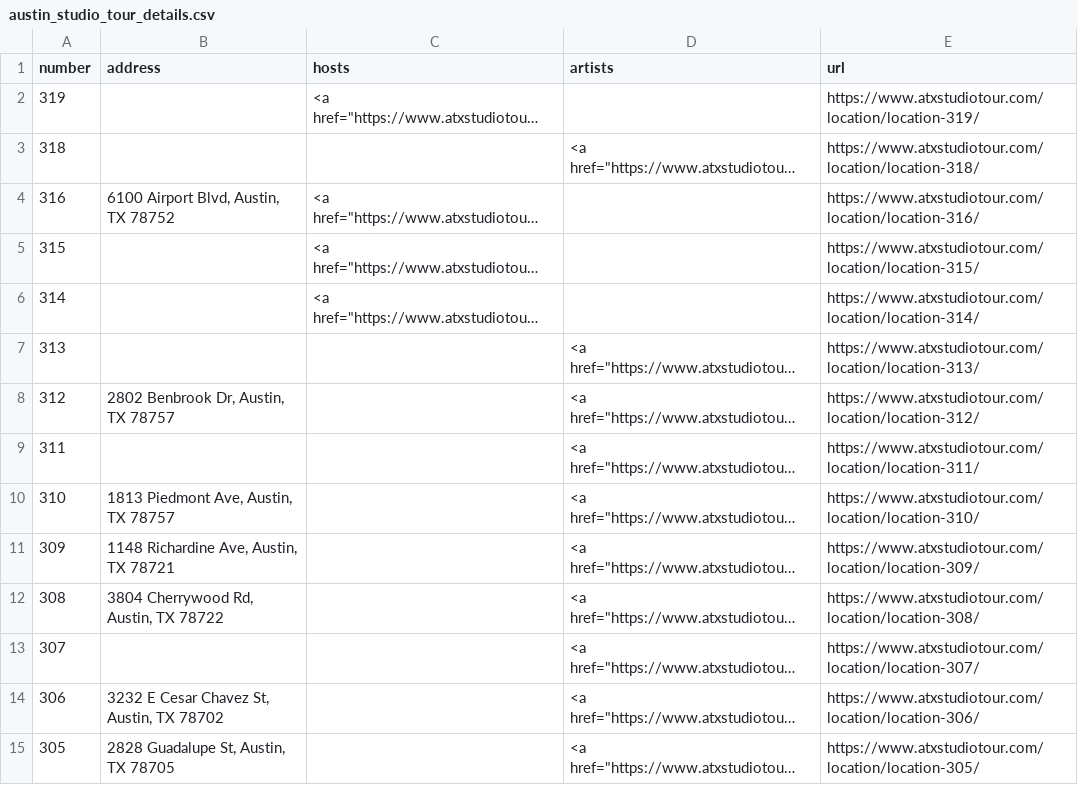
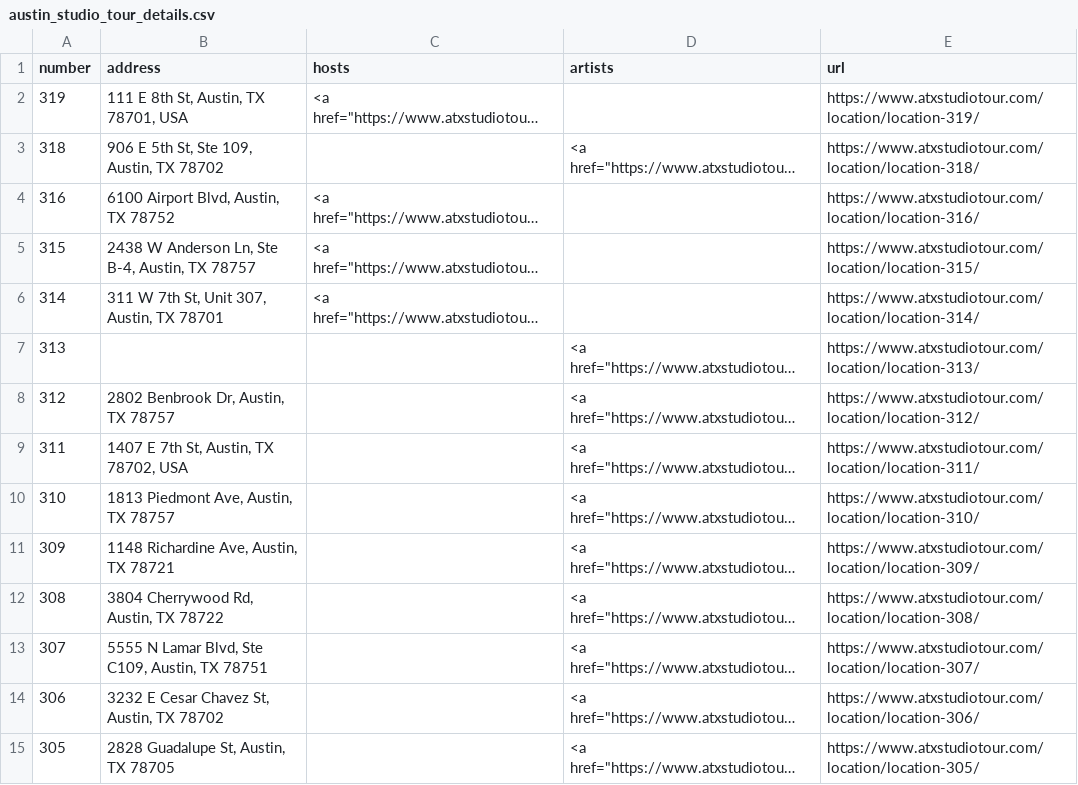
Before and after one commit to Permafacture/old_austin_studio_tours, a CSV file: austin_studio_tour_details.csv, drawn as a sheet; only a part is shown; long unchanged cells end in …; the diff covers the shown part only; the diff names each change by its address in the sheet, - before the commit and + after, or states it on an @@ line.

```diff
--- a/austin_studio_tour_details.csv
+++ b/austin_studio_tour_details.csv
-B2 (address): (empty)
+B2 (address): 111 E 8th St, Austin, TX 78701, USA
-B3 (address): (empty)
+B3 (address): 906 E 5th St, Ste 109, Austin, TX 78702
-B5 (address): (empty)
+B5 (address): 2438 W Anderson Ln, Ste B-4, Austin, TX 78757
-B6 (address): (empty)
+B6 (address): 311 W 7th St, Unit 307, Austin, TX 78701
-B9 (address): (empty)
+B9 (address): 1407 E 7th St, Austin, TX 78702, USA
-B13 (address): (empty)
+B13 (address): 5555 N Lamar Blvd, Ste C109, Austin, TX 78751
```
Also changed, not shown: 129 edited cells elsewhere in this file, 1 other file.
